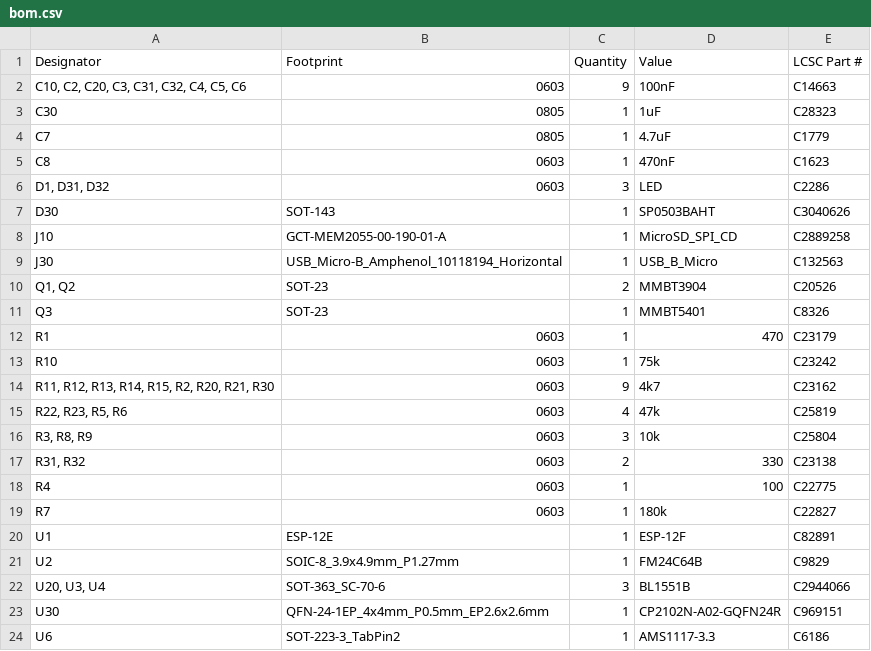
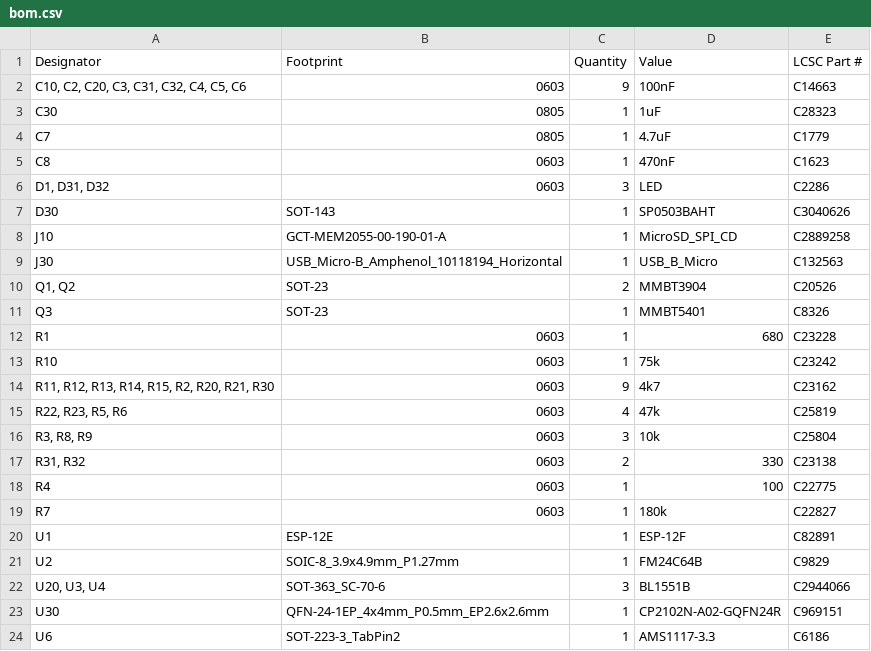
Before and after one commit to GBert/railroad, a CSV file: ms2-card-esp8266/production/bom.csv, drawn as a sheet.

```diff
--- a/ms2-card-esp8266/production/bom.csv
+++ b/ms2-card-esp8266/production/bom.csv
@@ -11,3 +11,3 @@ J30,USB_Micro-B_Amphenol_10118194_Horizontal,1,USB_B_Micro,C132563
 Q3,SOT-23,1,MMBT5401,C8326
-R1,0603,1,470,C23179
+R1,0603,1,680,C23228
 R10,0603,1,75k,C23242
```
Also changed, not shown: 2 other files.
